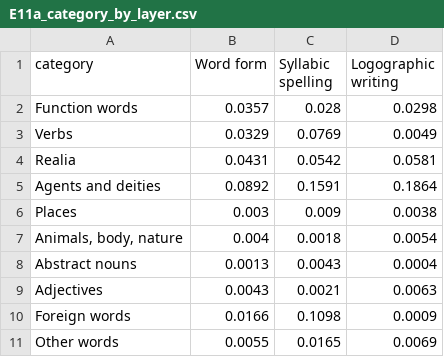
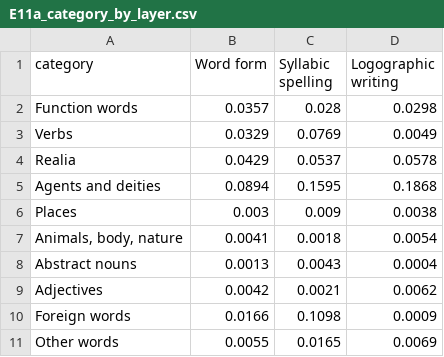
Before and after one commit to shaigordin/measuring-scribal-literacy, a CSV file: orphans/results/tlhdig03_literature_C/E11a_category_by_layer.csv, drawn as a sheet.

```diff
--- a/orphans/results/tlhdig03_literature_C/E11a_category_by_layer.csv
+++ b/orphans/results/tlhdig03_literature_C/E11a_category_by_layer.csv
@@ -3,8 +3,8 @@ Function words,0.0357,0.028,0.0298
 Verbs,0.0329,0.0769,0.0049
-Realia,0.0431,0.0542,0.0581
-Agents and deities,0.0892,0.1591,0.1864
+Realia,0.0429,0.0537,0.0578
+Agents and deities,0.0894,0.1595,0.1868
 Places,0.003,0.009,0.0038
-"Animals, body, nature",0.004,0.0018,0.0054
+"Animals, body, nature",0.0041,0.0018,0.0054
 Abstract nouns,0.0013,0.0043,0.0004
-Adjectives,0.0043,0.0021,0.0063
+Adjectives,0.0042,0.0021,0.0062
 Foreign words,0.0166,0.1098,0.0009
```
Also changed, not shown: orphans/labels/title_pairs.csv, orphans/results/tlhdig03_literature_C/E11a_by_tradition.csv, 13 other files.
